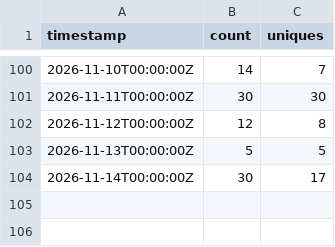
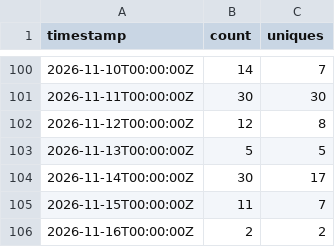
Before and after one commit to rautaditya2606/Shardflow, a CSV file: .github/traffic_data/clones.csv, drawn as a sheet; only a part is shown, gaps mark what is left out; the diff names each change by its address in the sheet, - before the commit and + after, or states it on an @@ line.

```diff
--- a/.github/traffic_data/clones.csv
+++ b/.github/traffic_data/clones.csv
+row 105: 2026-11-15T00:00:00Z | 11 | 7
+row 106: 2026-11-16T00:00:00Z | 2 | 2
```
Also changed, not shown: .github/traffic_data/popular_paths.csv, .github/traffic_data/referrers.csv, 2 other files.
